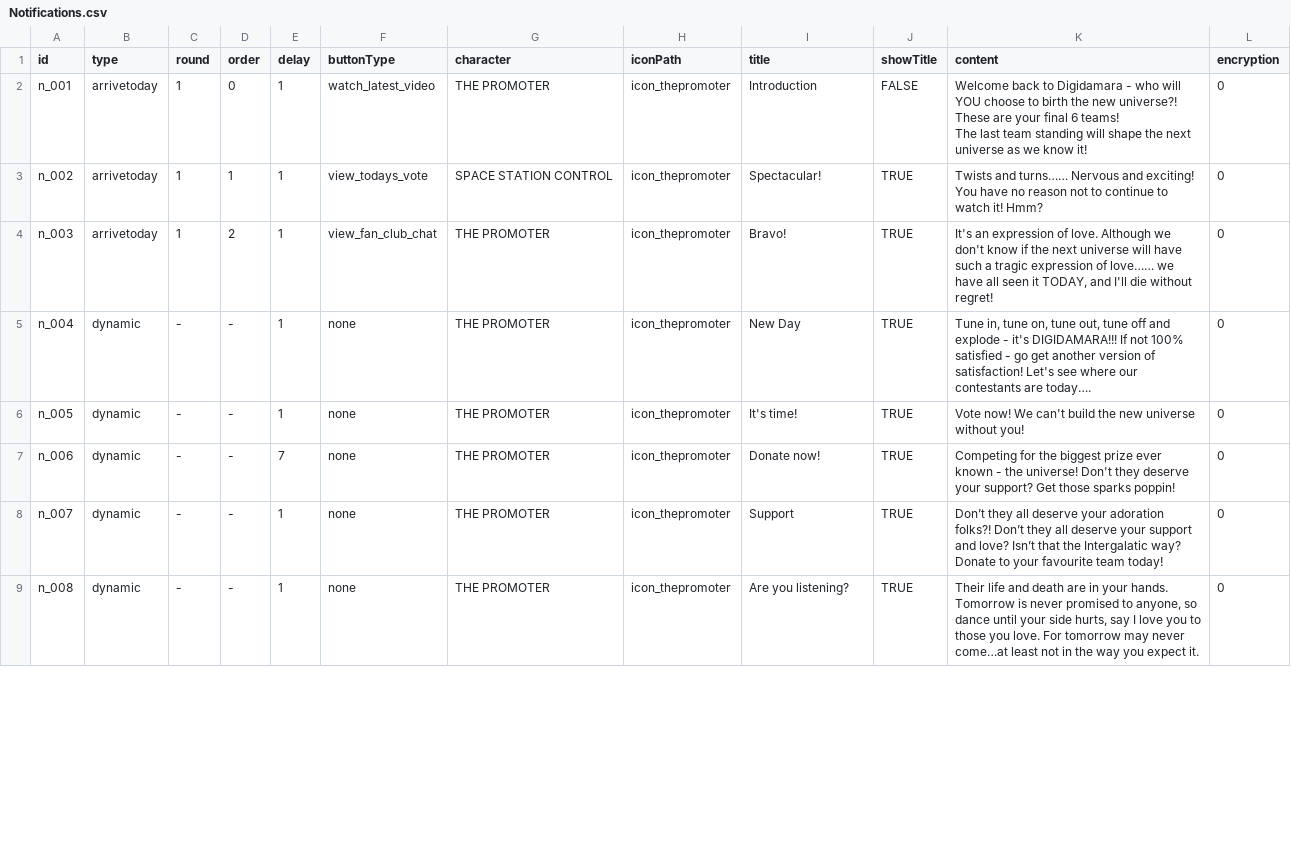
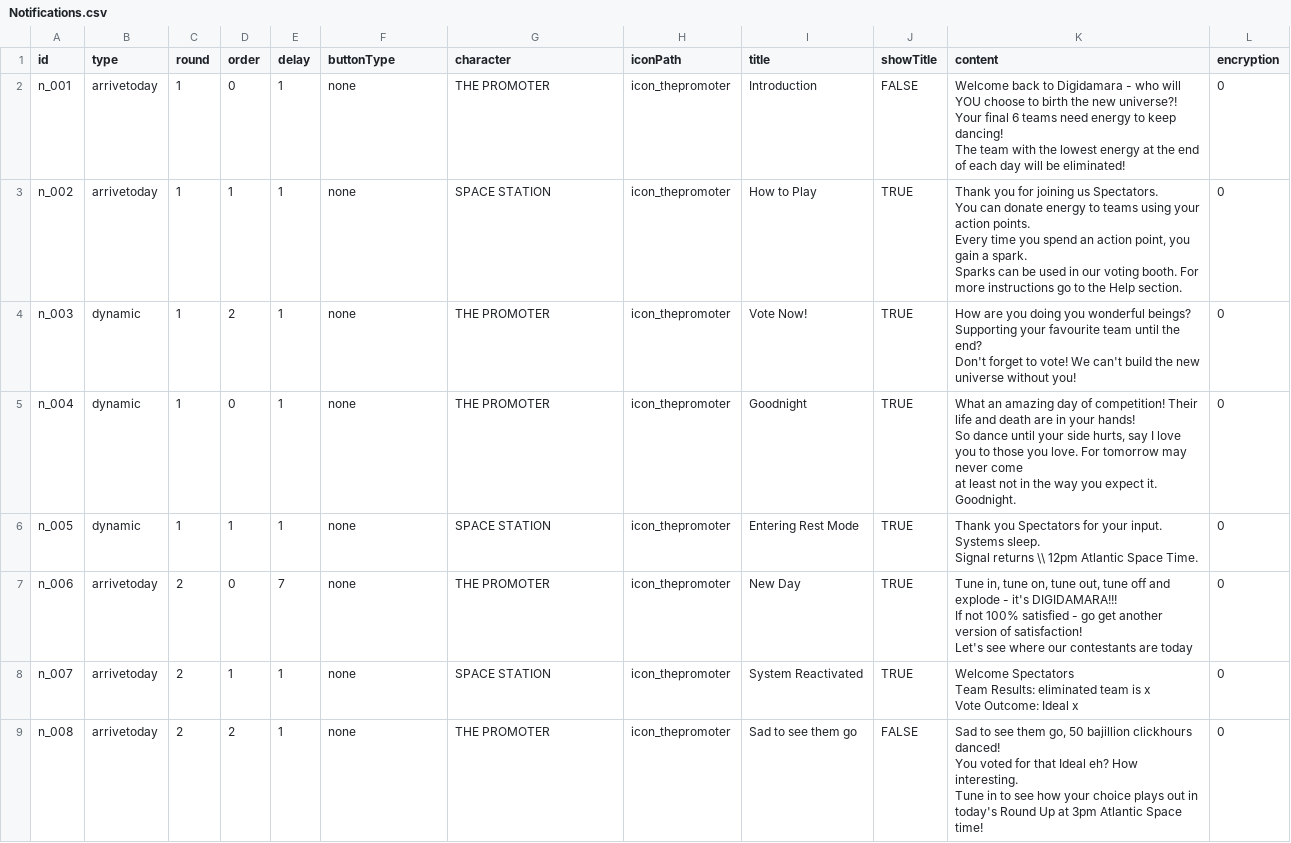
Before and after one commit to Kwpa/digidamara_vite, a CSV file: public/assets/csv/Notifications.csv, drawn as a sheet; only a part is shown; the diff covers the shown part only.

```diff
--- a/public/assets/csv/Notifications.csv
+++ b/public/assets/csv/Notifications.csv
@@ -1,12 +1,26 @@
 "id","type","round","order","delay","buttonType","character","iconPath","title","showTitle","content","encryption"
-"n_001","arrivetoday","1","0","1","watch_latest_video","THE PROMOTER","icon_thepromoter","Introduction","FALSE","Welcome back to Digidamara - who will YOU choose to birth the new universe?!
-These are your final 6 teams!
-The last team standing will shape the next universe as we know it!","0"
-"n_002","arrivetoday","1","1","1","view_todays_vote","SPACE STATION CONTROL","icon_thepromoter","Spectacular!","TRUE","Twists and turns…… Nervous and exciting!
-You have no reason not to continue to watch it! Hmm?","0"
-"n_003","arrivetoday","1","2","1","view_fan_club_chat","THE PROMOTER","icon_thepromoter","Bravo!","TRUE","It's an expression of love. Although we don't know if the next universe will have such a tragic expression of love…… we have all seen it TODAY, and I'll die without regret!","0"
-"n_004","dynamic","-","-","1","none","THE PROMOTER","icon_thepromoter","New Day","TRUE","Tune in, tune on, tune out, tune off and explode - it's DIGIDAMARA!!! If not 100% satisfied - go get another version of satisfaction! Let's see where our contestants are today….","0"
-"n_005","dynamic","-","-","1","none","THE PROMOTER","icon_thepromoter","It's time!","TRUE","Vote now! We can't build the new universe without you!","0"
-"n_006","dynamic","-","-","7","none","THE PROMOTER","icon_thepromoter","Donate now!","TRUE","Competing for the biggest prize ever known - the universe! Don't they deserve your support? Get those sparks poppin!","0"
-"n_007","dynamic","-","-","1","none","THE PROMOTER","icon_thepromoter","Support","TRUE","Don’t they all deserve your adoration folks?! Don’t they all deserve your support and love? Isn’t that the Intergalatic way? Donate to your favourite team today!","0"
-"n_008","dynamic","-","-","1","none","THE PROMOTER","icon_thepromoter","Are you listening?","TRUE","Their life and death are in your hands. Tomorrow is never promised to anyone, so dance until your side hurts, say I love you to those you love. For tomorrow may never come…at least not in the way you expect it.","0"
+"n_001","arrivetoday","1","0","1","none","THE PROMOTER","icon_thepromoter","Introduction","FALSE","Welcome back to Digidamara - who will YOU choose to birth the new universe?!
+Your final 6 teams need energy to keep dancing!
+The team with the lowest energy at the end of each day will be eliminated!","0"
+"n_002","arrivetoday","1","1","1","none","SPACE STATION ","icon_thepromoter","How to Play","TRUE","Thank you for joining us Spectators.
+You can donate energy to teams using your action points.
+Every time you spend an action point, you gain a spark.
+Sparks can be used in our voting booth. For more instructions go to the Help section.","0"
+"n_003","dynamic","1","2","1","none","THE PROMOTER","icon_thepromoter","Vote Now!","TRUE","How are you doing you wonderful beings?
+Supporting your favourite team until the end?
+Don't forget to vote! We can't build the new universe without you!","0"
+"n_004","dynamic","1","0","1","none","THE PROMOTER","icon_thepromoter","Goodnight","TRUE","What an amazing day of competition! Their life and death are in your hands!
+So dance until your side hurts, say I love you to those you love. For tomorrow may never come
+at least not in the way you expect it. Goodnight.","0"
+"n_005","dynamic","1","1","1","none","SPACE STATION ","icon_thepromoter","Entering Rest Mode","TRUE","Thank you Spectators for your input.
+Systems sleep.
+Signal returns \\ 12pm Atlantic Space Time.","0"
+"n_006","arrivetoday","2","0","7","none","THE PROMOTER","icon_thepromoter","New Day","TRUE","Tune in, tune on, tune out, tune off and explode - it's DIGIDAMARA!!!
+If not 100% satisfied - go get another version of satisfaction!
+Let's see where our contestants are today ","0"
+"n_007","arrivetoday","2","1","1","none","SPACE STATION ","icon_thepromoter","System Reactivated","TRUE","Welcome Spectators
+Team Results: eliminated team is x
+Vote Outcome: Ideal x","0"
+"n_008","arrivetoday","2","2","1","none","THE PROMOTER","icon_thepromoter","Sad to see them go","FALSE","Sad to see them go, 50 bajillion clickhours danced!
+You voted for that Ideal eh? How interesting.
+Tune in to see how your choice plays out in today's Round Up at 3pm Atlantic Space time!","0"
```
Also changed, not shown: 30 edited cells elsewhere in this file, public/assets/csv/Teams.csv, public/assets/csv/VotingScenarios.csv, 15 other files.
